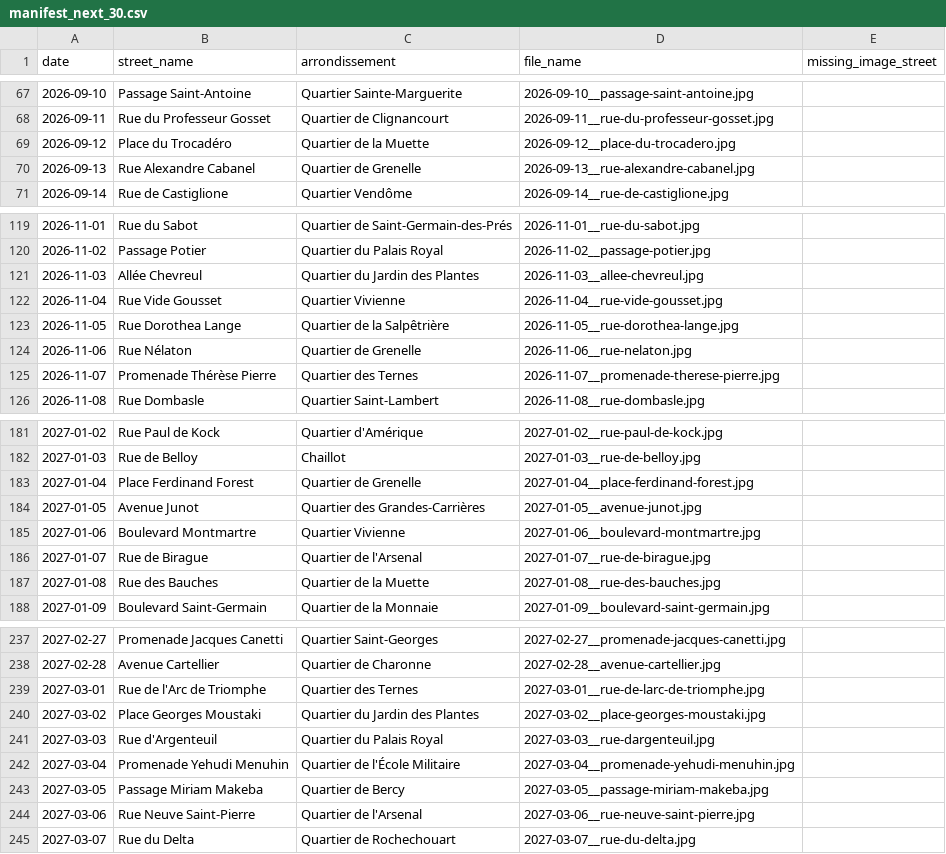
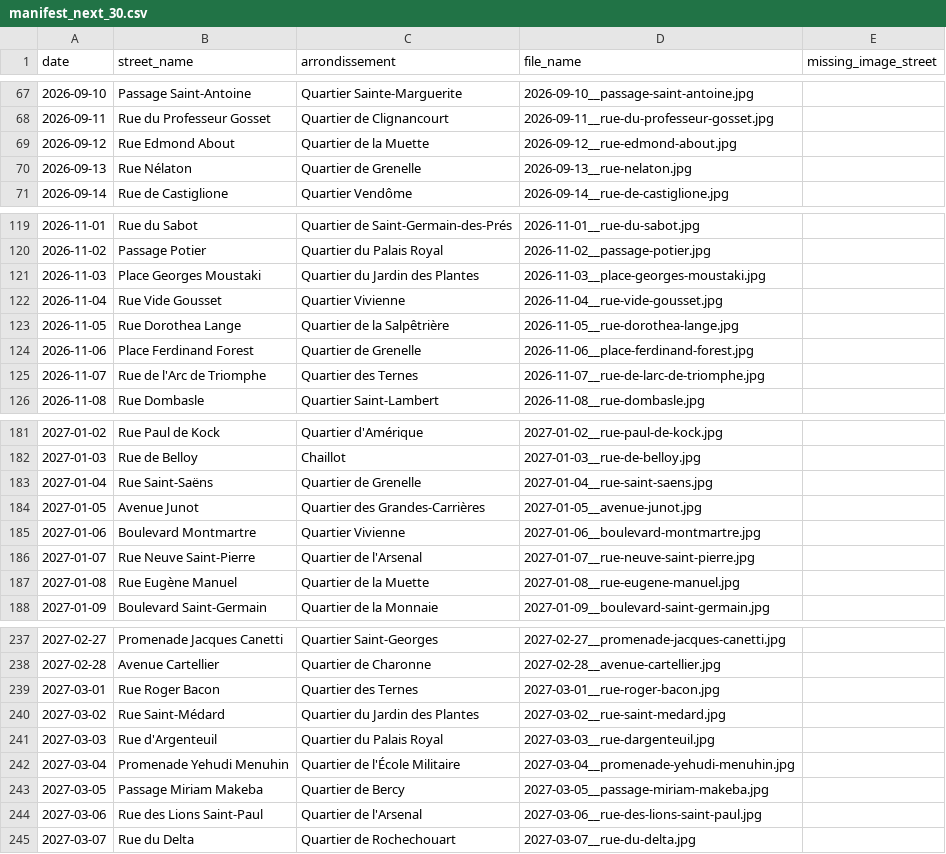
Before and after one commit to philippemaraval/parici, a CSV file: backend/data/daily_images/manifest_next_30.csv, drawn as a sheet; only a part is shown, gaps mark what is left out; the diff covers the shown part only.

Commit message:
Exclude Paris park streets from game data

```diff
--- a/backend/data/daily_images/manifest_next_30.csv
+++ b/backend/data/daily_images/manifest_next_30.csv
@@ -68,4 +68,4 @@ date,street_name,arrondissement,file_name,missing_image_street
 2026-09-11,Rue du Professeur Gosset,Quartier de Clignancourt,2026-09-11__rue-du-professeur-gosset.jpg,
-2026-09-12,Place du Trocadéro,Quartier de la Muette,2026-09-12__place-du-trocadero.jpg,
-2026-09-13,Rue Alexandre Cabanel,Quartier de Grenelle,2026-09-13__rue-alexandre-cabanel.jpg,
+2026-09-12,Rue Edmond About,Quartier de la Muette,2026-09-12__rue-edmond-about.jpg,
+2026-09-13,Rue Nélaton,Quartier de Grenelle,2026-09-13__rue-nelaton.jpg,
 2026-09-14,Rue de Castiglione,Quartier Vendôme,2026-09-14__rue-de-castiglione.jpg,
@@ -120,7 +120,7 @@ date,street_name,arrondissement,file_name,missing_image_street
 2026-11-02,Passage Potier,Quartier du Palais Royal,2026-11-02__passage-potier.jpg,
-2026-11-03,Allée Chevreul,Quartier du Jardin des Plantes,2026-11-03__allee-chevreul.jpg,
+2026-11-03,Place Georges Moustaki,Quartier du Jardin des Plantes,2026-11-03__place-georges-moustaki.jpg,
 2026-11-04,Rue Vide Gousset,Quartier Vivienne,2026-11-04__rue-vide-gousset.jpg,
 2026-11-05,Rue Dorothea Lange,Quartier de la Salpêtrière,2026-11-05__rue-dorothea-lange.jpg,
-2026-11-06,Rue Nélaton,Quartier de Grenelle,2026-11-06__rue-nelaton.jpg,
-2026-11-07,Promenade Thérèse Pierre,Quartier des Ternes,2026-11-07__promenade-therese-pierre.jpg,
+2026-11-06,Place Ferdinand Forest,Quartier de Grenelle,2026-11-06__place-ferdinand-forest.jpg,
+2026-11-07,Rue de l'Arc de Triomphe,Quartier des Ternes,2026-11-07__rue-de-larc-de-triomphe.jpg,
 2026-11-08,Rue Dombasle,Quartier Saint-Lambert,2026-11-08__rue-dombasle.jpg,
@@ -182,7 +182,7 @@ date,street_name,arrondissement,file_name,missing_image_street
 2027-01-03,Rue de Belloy,Chaillot,2027-01-03__rue-de-belloy.jpg,
-2027-01-04,Place Ferdinand Forest,Quartier de Grenelle,2027-01-04__place-ferdinand-forest.jpg,
+2027-01-04,Rue Saint-Saëns,Quartier de Grenelle,2027-01-04__rue-saint-saens.jpg,
 2027-01-05,Avenue Junot,Quartier des Grandes-Carrières,2027-01-05__avenue-junot.jpg,
 2027-01-06,Boulevard Montmartre,Quartier Vivienne,2027-01-06__boulevard-montmartre.jpg,
-2027-01-07,Rue de Birague,Quartier de l'Arsenal,2027-01-07__rue-de-birague.jpg,
-2027-01-08,Rue des Bauches,Quartier de la Muette,2027-01-08__rue-des-bauches.jpg,
+2027-01-07,Rue Neuve Saint-Pierre,Quartier de l'Arsenal,2027-01-07__rue-neuve-saint-pierre.jpg,
+2027-01-08,Rue Eugène Manuel,Quartier de la Muette,2027-01-08__rue-eugene-manuel.jpg,
 2027-01-09,Boulevard Saint-Germain,Quartier de la Monnaie,2027-01-09__boulevard-saint-germain.jpg,
@@ -238,4 +238,4 @@ date,street_name,arrondissement,file_name,missing_image_street
 2027-02-28,Avenue Cartellier,Quartier de Charonne,2027-02-28__avenue-cartellier.jpg,
-2027-03-01,Rue de l'Arc de Triomphe,Quartier des Ternes,2027-03-01__rue-de-larc-de-triomphe.jpg,
-2027-03-02,Place Georges Moustaki,Quartier du Jardin des Plantes,2027-03-02__place-georges-moustaki.jpg,
+2027-03-01,Rue Roger Bacon,Quartier des Ternes,2027-03-01__rue-roger-bacon.jpg,
+2027-03-02,Rue Saint-Médard,Quartier du Jardin des Plantes,2027-03-02__rue-saint-medard.jpg,
 2027-03-03,Rue d'Argenteuil,Quartier du Palais Royal,2027-03-03__rue-dargenteuil.jpg,
@@ -243,3 +243,3 @@ date,street_name,arrondissement,file_name,missing_image_street
 2027-03-05,Passage Miriam Makeba,Quartier de Bercy,2027-03-05__passage-miriam-makeba.jpg,
-2027-03-06,Rue Neuve Saint-Pierre,Quartier de l'Arsenal,2027-03-06__rue-neuve-saint-pierre.jpg,
+2027-03-06,Rue des Lions Saint-Paul,Quartier de l'Arsenal,2027-03-06__rue-des-lions-saint-paul.jpg,
 2027-03-07,Rue du Delta,Quartier de Rochechouart,2027-03-07__rue-du-delta.jpg,
```
Also changed, not shown: 38 edited cells elsewhere in this file, data/daily_images/manifest_next_30.csv, 7 other files.
